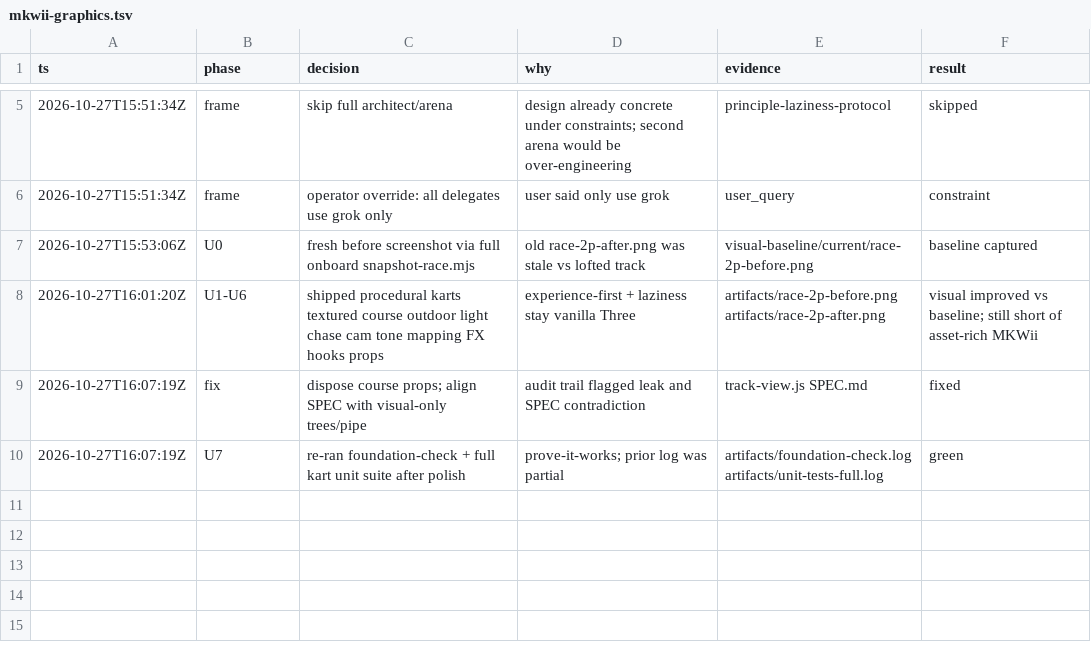
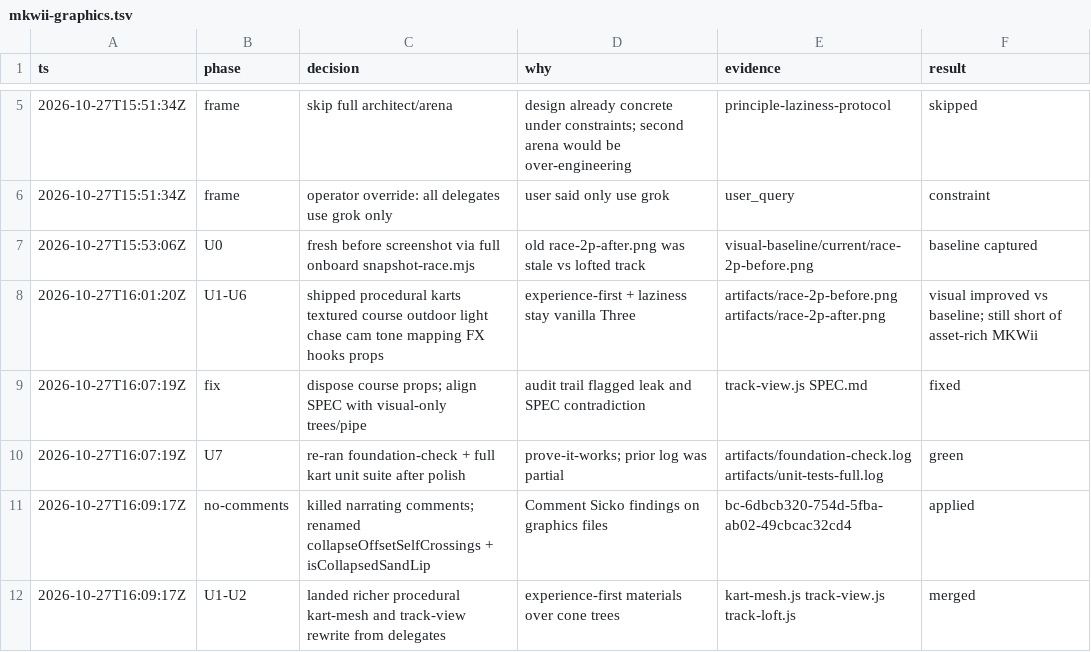
Before and after one commit to JeffersonWu25/wii-for-phone, a TSV file: .audit/mkwii-graphics.tsv, drawn as a sheet; only a part is shown, gaps mark what is left out.

```diff
--- a/.audit/mkwii-graphics.tsv
+++ b/.audit/mkwii-graphics.tsv
@@ -10 +10,3 @@ ts	phase	decision	why	evidence	result
 2026-10-27T16:07:19Z	U7	re-ran foundation-check + full kart unit suite after polish	prove-it-works; prior log was partial	artifacts/foundation-check.log artifacts/unit-tests-full.log	green
+2026-10-27T16:09:17Z	no-comments	killed narrating comments; renamed collapseOffsetSelfCrossings + isCollapsedSandLip	Comment Sicko findings on graphics files	bc-6dbcb320-754d-5fba-ab02-49cbcac32cd4	applied
+2026-10-27T16:09:17Z	U1-U2	landed richer procedural kart-mesh and track-view rewrite from delegates	experience-first materials over cone trees	kart-mesh.js track-view.js track-loft.js	merged
```
Also changed, not shown: 8 other files.
